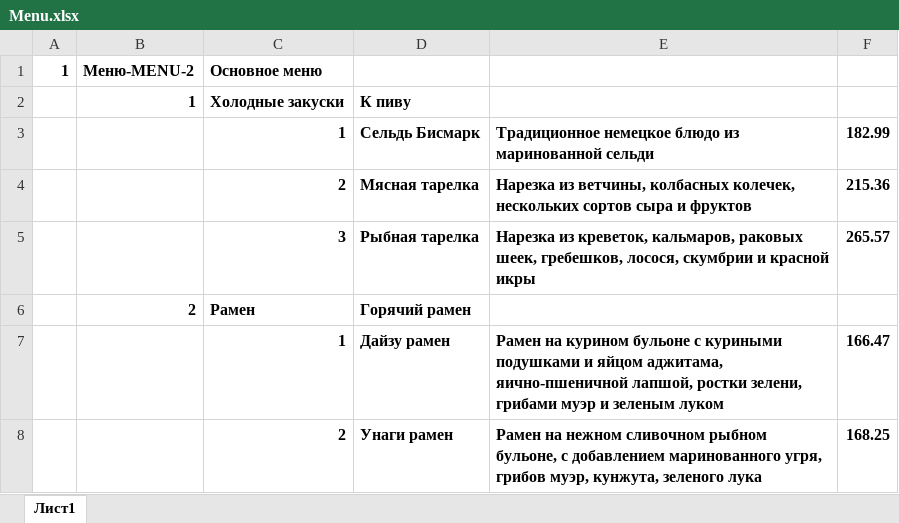
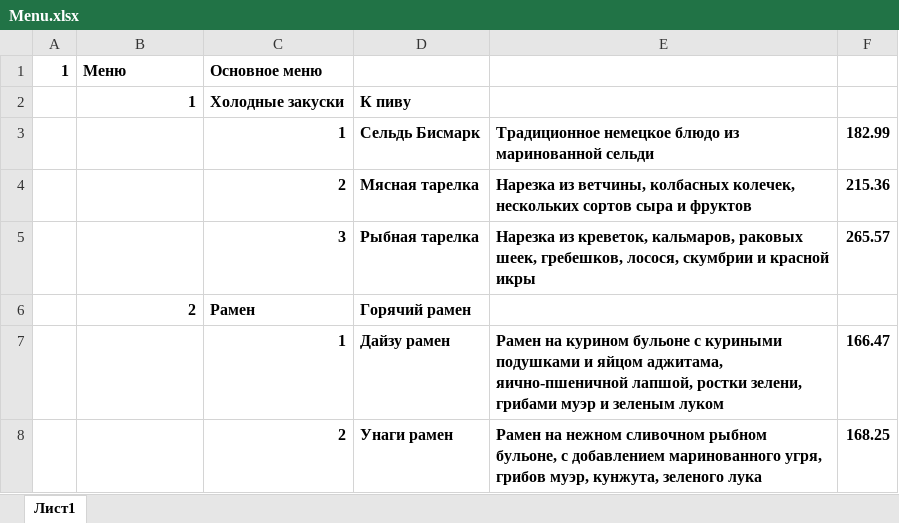
Before and after one commit to alexpro2022/restaurant_menu-FastAPI, an Excel workbook: admin/Menu.xlsx, sheet Лист1, drawn as a sheet; only a part is shown; values as stored, in another font and other column widths than the file's, no borders; the diff names each change by its address in the sheet, - before the commit and + after, or states it on an @@ line.

```diff
--- a/admin/Menu.xlsx (sheet Лист1)
+++ b/admin/Menu.xlsx (sheet Лист1)
-B1: Меню-MENU-2
+B1: Меню
```
Also changed, not shown: 4 other files.
